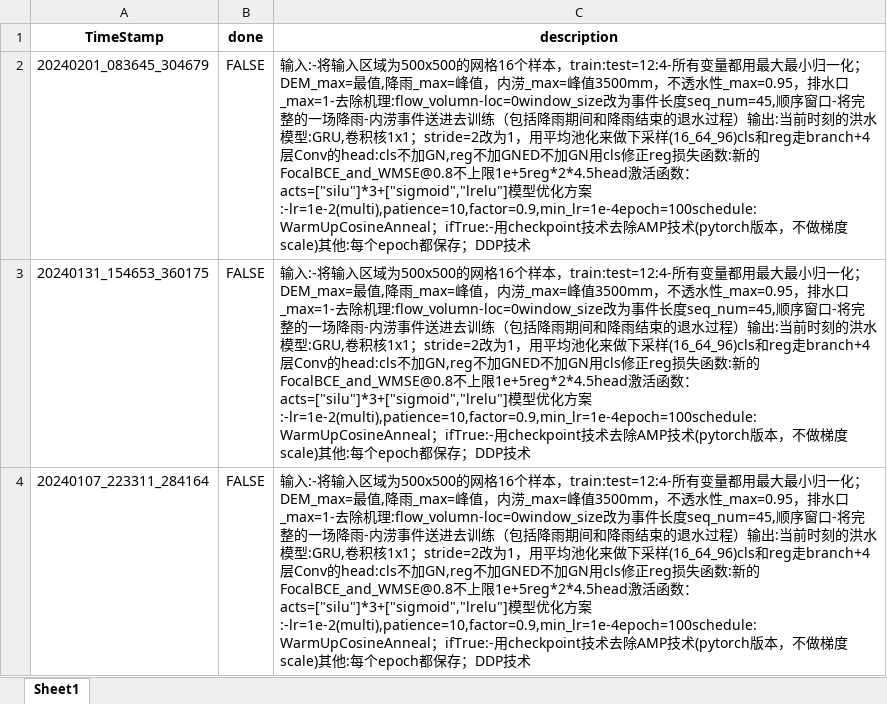
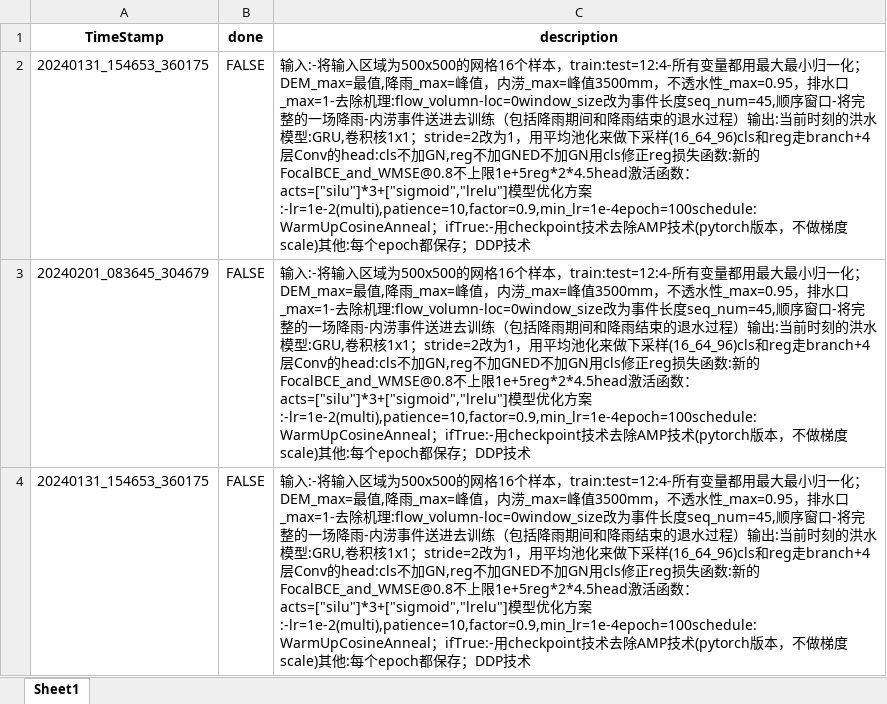
Before and after one commit to holmescao/U-RNN, an Excel workbook: exp_records/ConvLSTM-model optimize_exp_records.xlsx, sheet Sheet1, drawn as a sheet; only a part is shown; the shorter side is filled out with more unchanged rows; values as stored, in another font and other column widths than the file's, no borders; the diff names each change by its address in the sheet, - before the commit and + after, or states it on an @@ line.

Commit message:
20240131_154653_360175
    输入:
    - 将输入区域为500x500的网格; 16个样本，train:test=12:4
    - 所有变量都用最大最小归一化；DEM_max=最值, 降雨_max=峰值，内涝_max=峰值3500mm，不透水性_max=0.95，排水口_max=1
    - 去除机理:flow_volumn
    - loc=0; window_size改为事件长度; seq_num=45, 顺序窗口
    - 将完整的一场降雨-内涝事件送进去训练（包括降雨期间和降雨结束的退水过程）

    输出: 当前时刻的洪水
    模型: GRU, 卷积核1x1；stride=2改为1，用平均池化来做下采样;(16_64_96);
        cls和reg走branch+4层;
        Conv的head:cls不加GN,reg不加GN;ED不加GN;
        用cls修正reg
    损失函数: 新的FocalBCE_and_WMSE@0.8; 不上限1e+5; reg*2*4.5;
    head激活函数：acts = ["silu"] * 3 + ["sigmoid", "lrelu"];
    模型优化方案:
    - lr=1e-2(multi), patience=10, factor=0.9, min_lr=1e-4; epoch=100; schedule: WarmUpCosineAnneal；if True:
    - 用checkpoint技术; 去除AMP技术(pytorch版本，不做梯度scale)
    其他: 每个epoch都保存；DDP技术

```diff
--- a/exp_records/ConvLSTM-model optimize_exp_records.xlsx (sheet Sheet1)
+++ b/exp_records/ConvLSTM-model optimize_exp_records.xlsx (sheet Sheet1)
+row 2: 20240131_154653_360175 | FALSE | 输入:-将输入区域为500x500的网格16个样本，train:test=12:4-所有变量都用最大最小归一化；DEM_max=最值,降雨_max=峰值，内涝_max=峰值3500mm，不透水性_max=0.95，排水口_max=1-去除机理:flow_volumn-loc=0window_size改为事件长度seq_num=45,顺序窗口-将完整的一场降雨-内涝事件送进去训练（包括降雨期间和降雨结束的退水过程）输出:当前时刻的洪水模型:GRU,卷积核1x1；stride=2改为1，用平均池化来做下采样(16_64_96)cls和reg走branch+4层Conv的head:cls不加GN,reg不加GNED不加GN用cls修正reg损失函数:新的FocalBCE_and_WMSE@0.8不上限1e+5reg*2*4.5head激活函数：acts=["silu"]*3+["sigmoid","lrelu"]模型优化方案:-lr=1e-2(multi),patience=10,factor=0.9,min_lr=1e-4epoch=100schedule:WarmUpCosineAnneal；ifTrue:-用checkpoint技术去除AMP技术(pytorch版本，不做梯度scale)其他:每个epoch都保存；DDP技术
```
Also changed, not shown: 1 other file.
